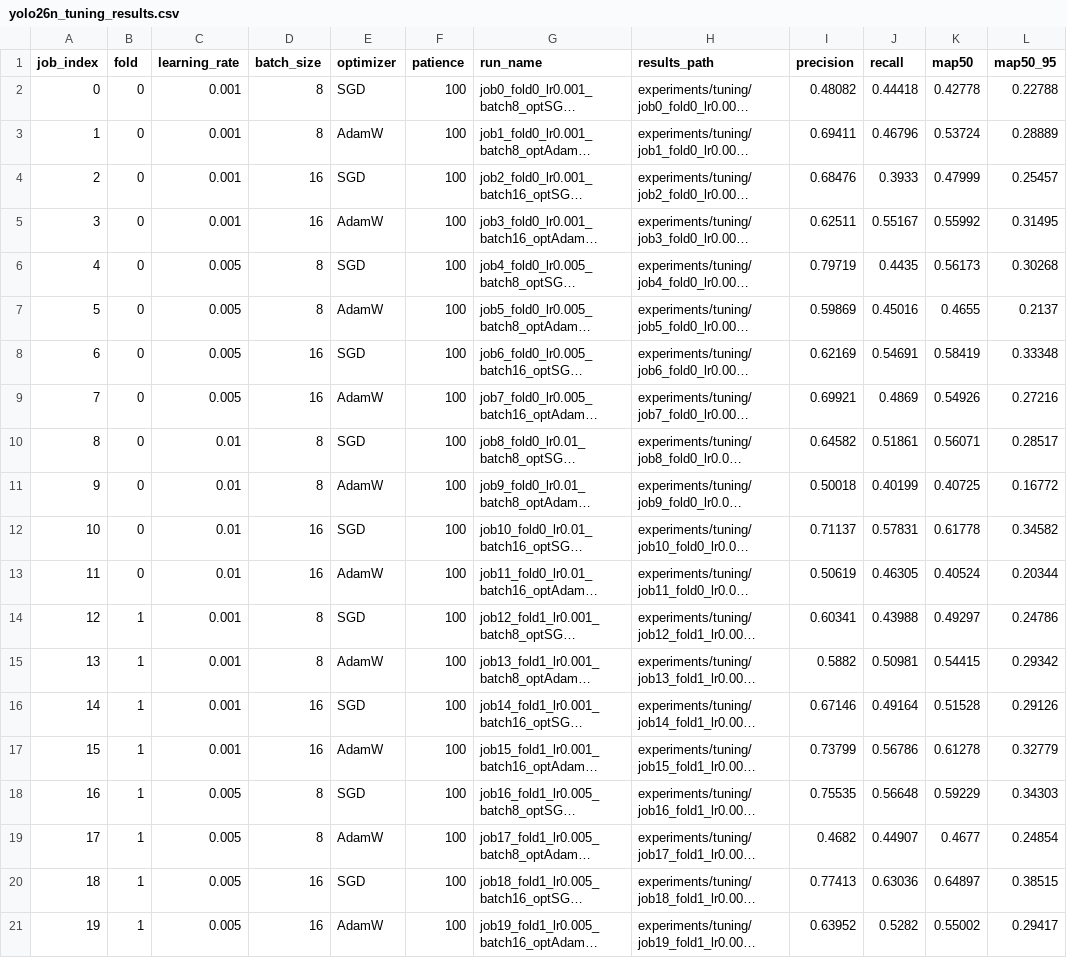
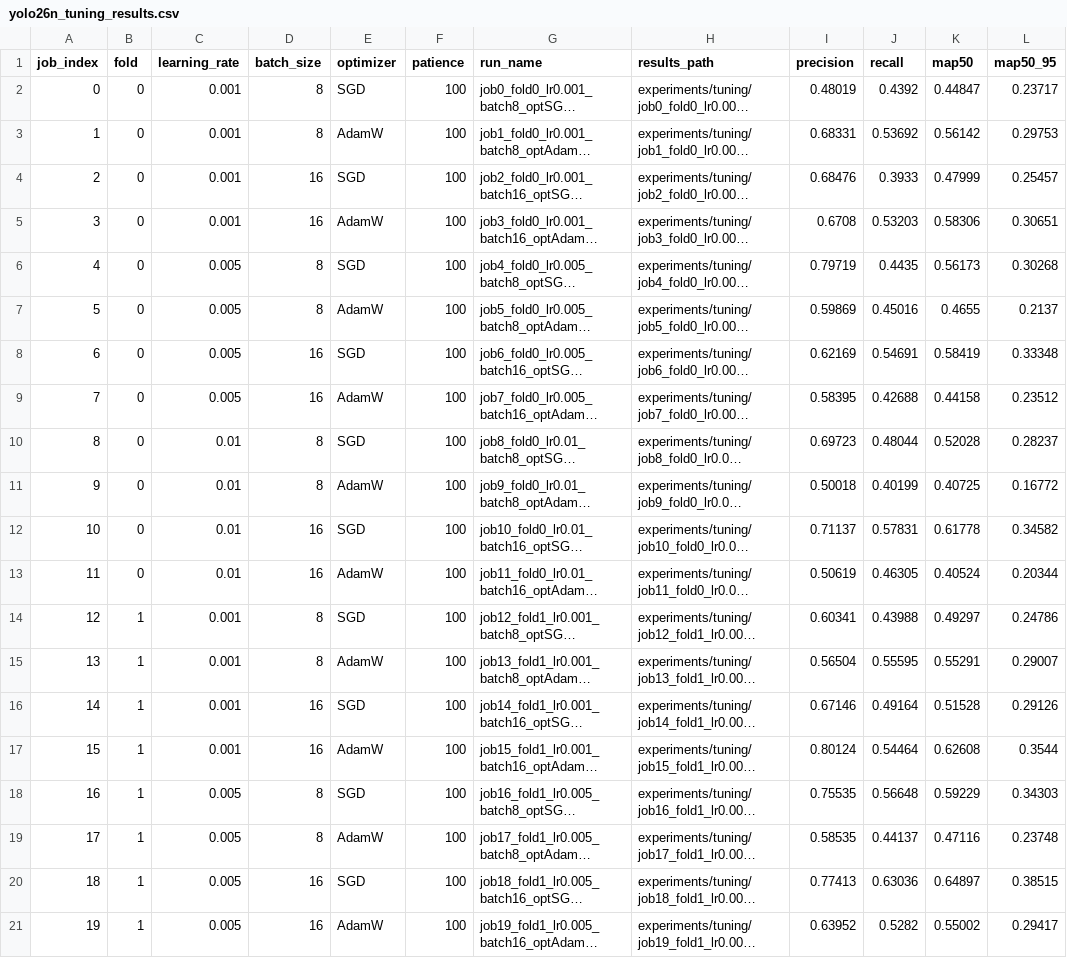
Before and after one commit to m1ksj/sonar-mine-detection-final, a CSV file: reports/tables/yolo26n_tuning_results.csv, drawn as a sheet; only a part is shown; long unchanged cells end in …; the diff covers the shown part only; the diff names each change by its address in the sheet, - before the commit and + after, or states it on an @@ line.

```diff
--- a/reports/tables/yolo26n_tuning_results.csv
+++ b/reports/tables/yolo26n_tuning_results.csv
-I2 (precision): 0.48082
+I2 (precision): 0.48019
-J2 (recall): 0.44418
+J2 (recall): 0.4392
-K2 (map50): 0.42778
+K2 (map50): 0.44847
-L2 (map50_95): 0.22788
+L2 (map50_95): 0.23717
-I3 (precision): 0.69411
+I3 (precision): 0.68331
-J3 (recall): 0.46796
+J3 (recall): 0.53692
-K3 (map50): 0.53724
+K3 (map50): 0.56142
-L3 (map50_95): 0.28889
+L3 (map50_95): 0.29753
-I5 (precision): 0.62511
+I5 (precision): 0.6708
-J5 (recall): 0.55167
+J5 (recall): 0.53203
-K5 (map50): 0.55992
+K5 (map50): 0.58306
-L5 (map50_95): 0.31495
+L5 (map50_95): 0.30651
-I9 (precision): 0.69921
+I9 (precision): 0.58395
-J9 (recall): 0.4869
+J9 (recall): 0.42688
-K9 (map50): 0.54926
+K9 (map50): 0.44158
-L9 (map50_95): 0.27216
+L9 (map50_95): 0.23512
-I10 (precision): 0.64582
+I10 (precision): 0.69723
-J10 (recall): 0.51861
+J10 (recall): 0.48044
-K10 (map50): 0.56071
+K10 (map50): 0.52028
-L10 (map50_95): 0.28517
+L10 (map50_95): 0.28237
-I15 (precision): 0.5882
+I15 (precision): 0.56504
-J15 (recall): 0.50981
+J15 (recall): 0.55595
-K15 (map50): 0.54415
+K15 (map50): 0.55291
-L15 (map50_95): 0.29342
+L15 (map50_95): 0.29007
-I17 (precision): 0.73799
+I17 (precision): 0.80124
-J17 (recall): 0.56786
+J17 (recall): 0.54464
-K17 (map50): 0.61278
+K17 (map50): 0.62608
-L17 (map50_95): 0.32779
+L17 (map50_95): 0.3544
-I19 (precision): 0.4682
+I19 (precision): 0.58535
-J19 (recall): 0.44907
+J19 (recall): 0.44137
-K19 (map50): 0.4677
+K19 (map50): 0.47116
-L19 (map50_95): 0.24854
+L19 (map50_95): 0.23748
```
Also changed, not shown: 100 edited cells elsewhere in this file, reports/tables/final_class_results.csv, reports/tables/final_class_summary.csv, 5 other files.
